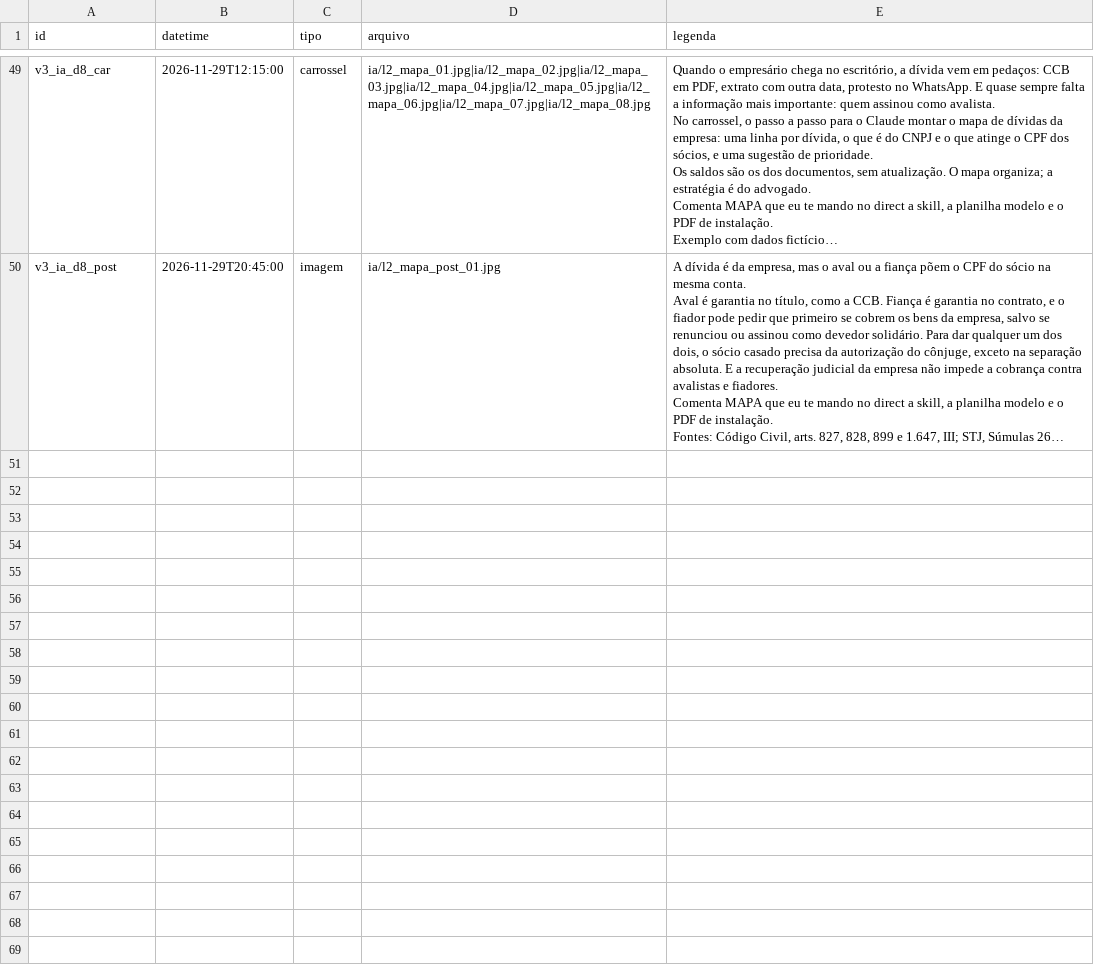
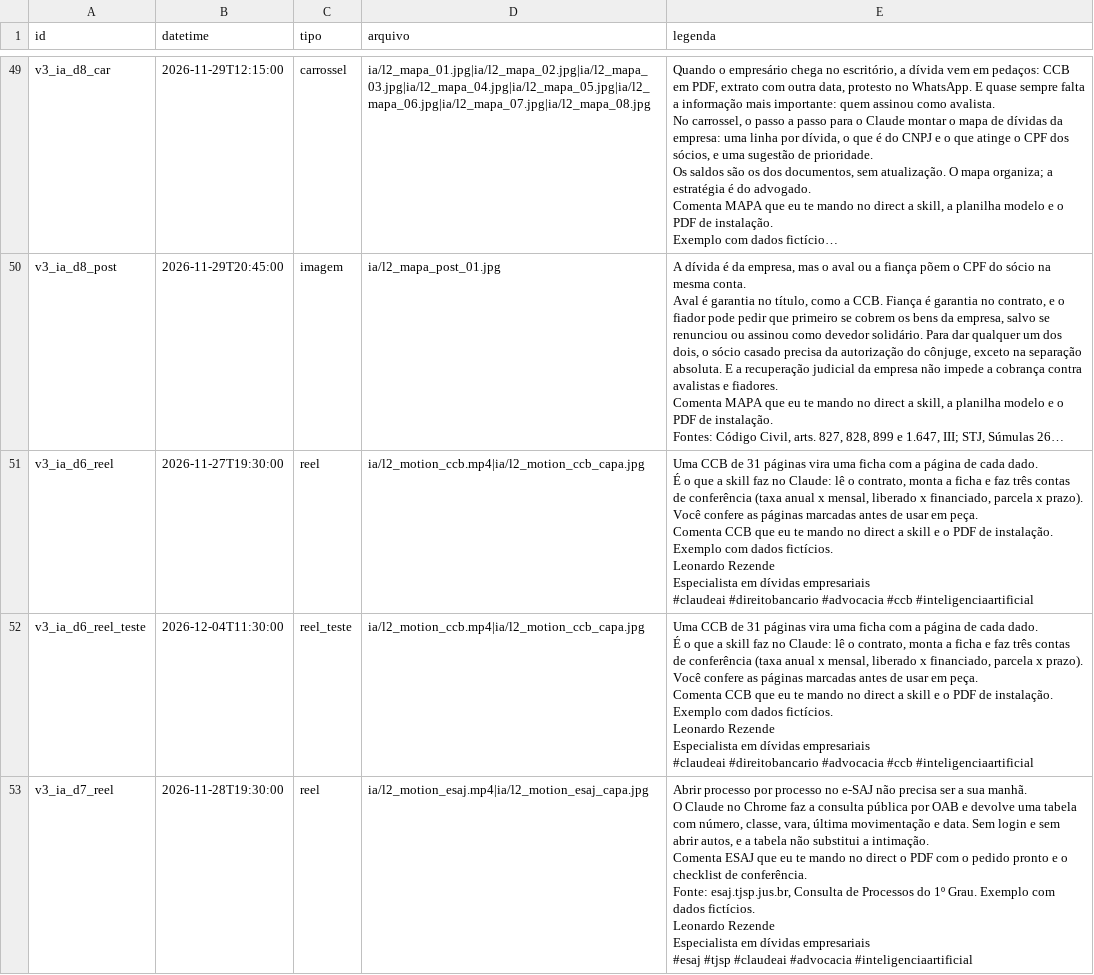
Before and after one commit to remnotetjsp-hash/automacao-instagram, a CSV file: queue/extras.csv, drawn as a sheet; only a part is shown, gaps mark what is left out; long unchanged cells end in …; ↵ is a line break in a cell; the diff covers the shown part only; the diff names each change by its address in the sheet, - before the commit and + after, or states it on an @@ line.

Commit message:
Fila: motions com capa de 27 a 29/11 e reels de teste de 04 a 06/12

```diff
--- a/queue/extras.csv
+++ b/queue/extras.csv
+row 51: v3_ia_d6_reel | 2026-11-27T19:30:00 | reel | ia/l2_motion_ccb.mp4|ia/l2_motion_ccb_capa.jpg | Uma CCB de 31 páginas vira uma ficha com a página de cada dado. ↵ É o que a skill faz no Claude: lê o contrato, monta a ficha e faz três contas de conferência (taxa anual x mensal, liberado x financiado, parcela x prazo). Você confere as páginas marcadas antes de usar em peça. ↵ Comenta CCB que eu te mando no direct a skill e o PDF de instalação. ↵ Exemplo com dados fictícios. ↵ Leonardo Rezende ↵ Especialista em dívidas empresariais ↵ #claudeai #direitobancario #advocacia #ccb #inteligenciaartificial
+row 52: v3_ia_d6_reel_teste | 2026-12-04T11:30:00 | reel_teste | ia/l2_motion_ccb.mp4|ia/l2_motion_ccb_capa.jpg | Uma CCB de 31 páginas vira uma ficha com a página de cada dado. ↵ É o que a skill faz no Claude: lê o contrato, monta a ficha e faz três contas de conferência (taxa anual x mensal, liberado x financiado, parcela x prazo). Você confere as páginas marcadas antes de usar em peça. ↵ Comenta CCB que eu te mando no direct a skill e o PDF de instalação. ↵ Exemplo com dados fictícios. ↵ Leonardo Rezende ↵ Especialista em dívidas empresariais ↵ #claudeai #direitobancario #advocacia #ccb #inteligenciaartificial
+row 53: v3_ia_d7_reel | 2026-11-28T19:30:00 | reel | ia/l2_motion_esaj.mp4|ia/l2_motion_esaj_capa.jpg | Abrir processo por processo no e-SAJ não precisa ser a sua manhã. ↵ O Claude no Chrome faz a consulta pública por OAB e devolve uma tabela com número, classe, vara, última movimentação e data. Sem login e sem abrir autos, e a tabela não substitui a intimação. ↵ Comenta ESAJ que eu te mando no direct o PDF com o pedido pronto e o checklist de conferência. ↵ Fonte: esaj.tjsp.jus.br, Consulta de Processos do 1º Grau. Exemplo com dados fictícios. ↵ Leonardo Rezende ↵ Especialista em dívidas empresariais ↵ #esaj #tjsp #claudeai #advocacia #inteligenciaartificial
```
Also changed, not shown: 3 added rows elsewhere in this file.
